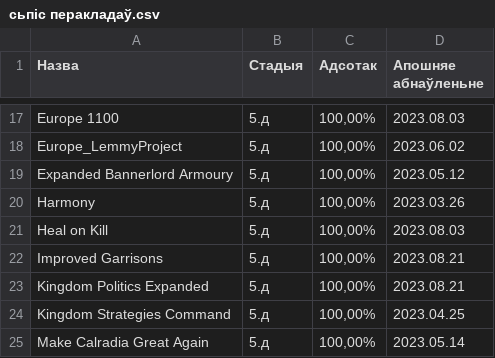
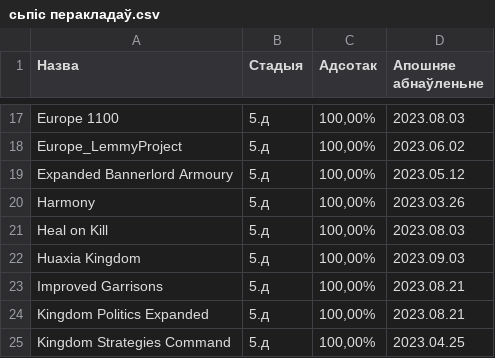
Before and after one commit to gitReiko/by-lang-bannerlord-project, a CSV file: рознае/сьпіс перакладаў.csv, drawn as a sheet; only a part is shown, gaps mark what is left out; the shorter side is filled out with more unchanged rows; the diff names each change by its address in the sheet, - before the commit and + after, or states it on an @@ line.

```diff
--- a/рознае/сьпіс перакладаў.csv
+++ b/рознае/сьпіс перакладаў.csv
+row 22: Huaxia Kingdom | 5.д | 100,00% | 2023.09.03
```
Also changed, not shown: 3 other files.
